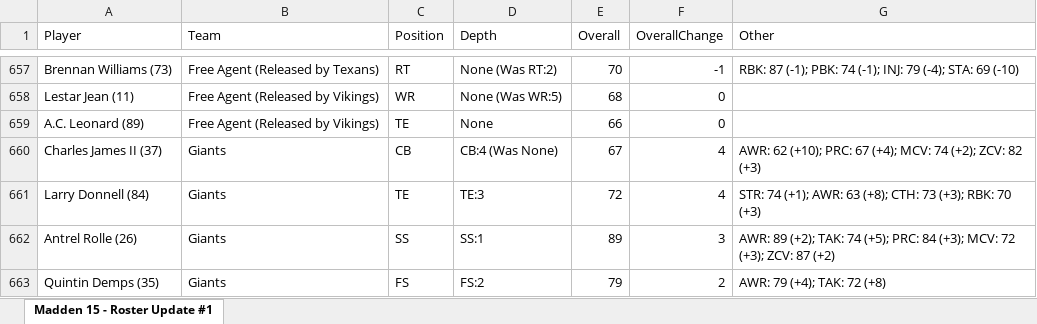
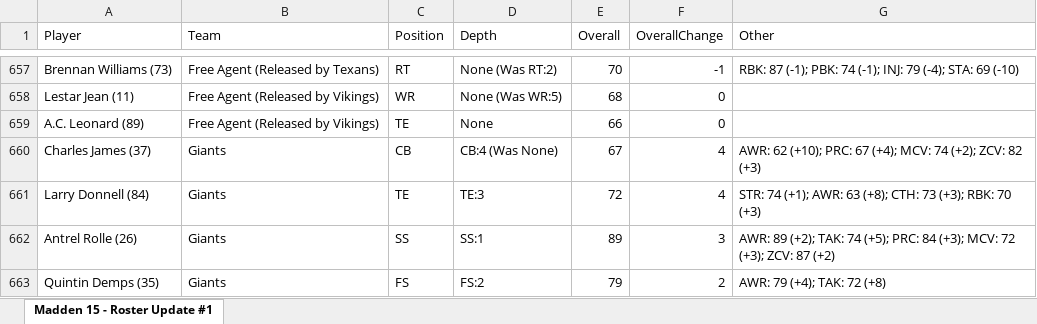
Before and after one commit to bwebs/deepLearningNFL, an Excel workbook: maddenData/2014/roster_update_1_week_1.xlsx, sheet Madden 15 - Roster Update #1, drawn as a sheet; only a part is shown, gaps mark what is left out; values as stored, in another font and other column widths than the file's, no borders; table styles not drawn; the diff names each change by its address in the sheet, - before the commit and + after, or states it on an @@ line.

```diff
--- a/maddenData/2014/roster_update_1_week_1.xlsx (sheet Madden 15 - Roster Update #1)
+++ b/maddenData/2014/roster_update_1_week_1.xlsx (sheet Madden 15 - Roster Update #1)
-A660 (Player): Charles James II (37)
+A660 (Player): Charles James (37)
```
Also changed, not shown: maddenData/2014/roster_update_14_week_14.xlsx, maddenData/2014/roster_update_15_week_15.xlsx, 49 other files.
